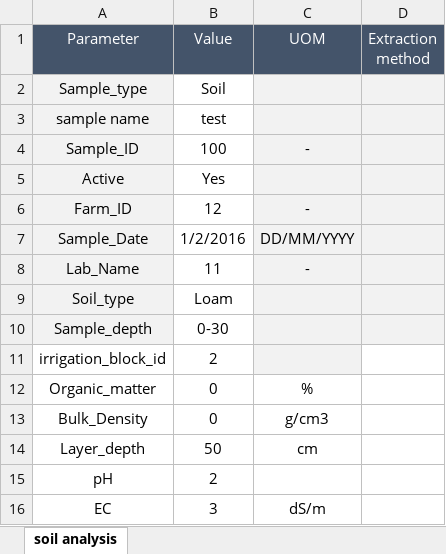
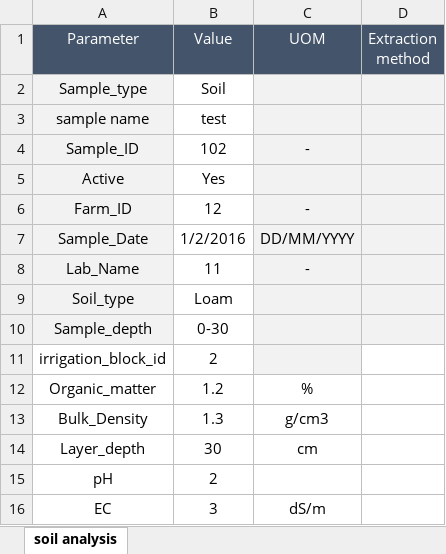
Before and after one commit to omerwolf/Final-Project-Maven, an Excel workbook: src/main/resources/soil_analysis_format.xlsx, sheet soil analysis, drawn as a sheet; only a part is shown; values as stored, in another font and other column widths than the file's, no borders; the diff names each change by its address in the sheet, - before the commit and + after, or states it on an @@ line.

Commit message:
Fixed SOM calculation + summary calculation(for negative numbers). Updated the database(additional analysis records).

```diff
--- a/src/main/resources/soil_analysis_format.xlsx (sheet soil analysis)
+++ b/src/main/resources/soil_analysis_format.xlsx (sheet soil analysis)
-B4 (Value): 100
+B4 (Value): 102
-B12 (Value): 0
+B12 (Value): 1.2
-B13 (Value): 0
+B13 (Value): 1.3
-B14 (Value): 50
+B14 (Value): 30
```
Also changed, not shown: src/main/resources/water_analysis_format.xlsx, target/classes/soil_analysis_format.xlsx, 17 other files.
